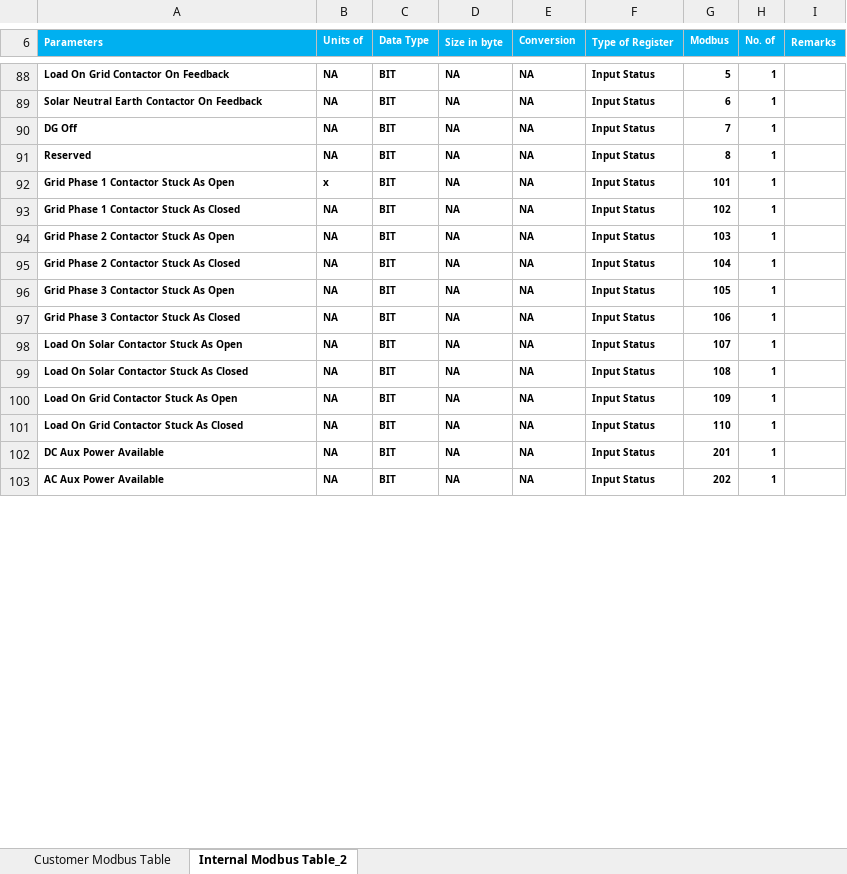
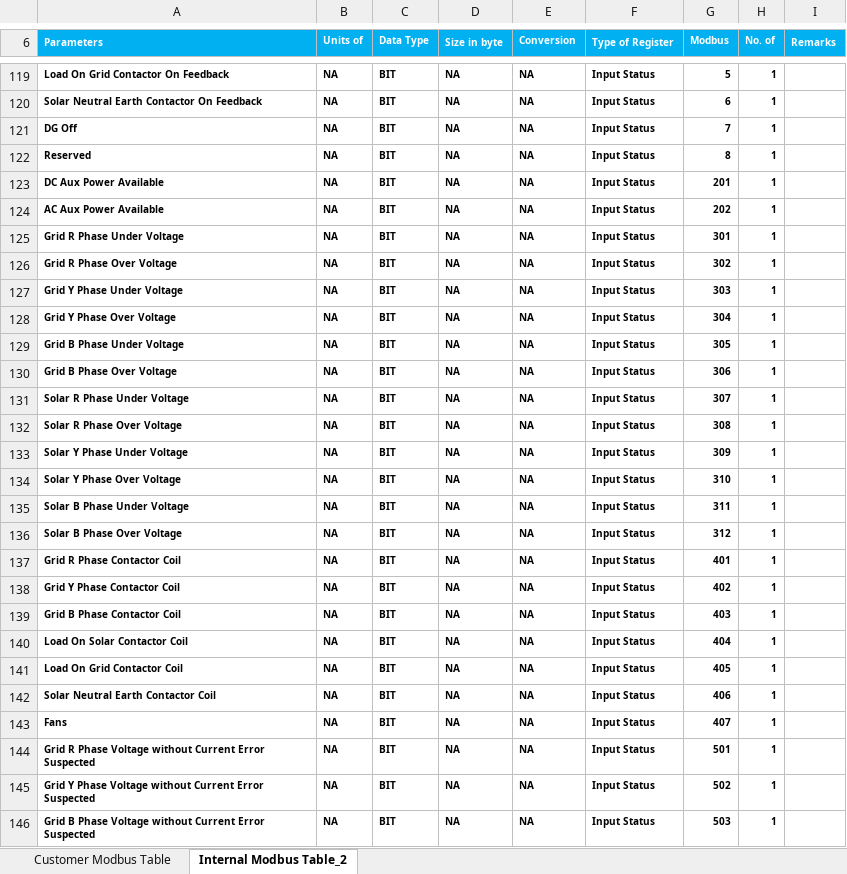
Before and after one commit to sakjain92/SOCO, an Excel workbook: Document/SOCOModbusTable.xlsx, sheet Internal Modbus Table_2, drawn as a sheet; only a part is shown, gaps mark what is left out; values as stored, in another font and other column widths than the file's, no borders; removed rows and columns are numbered as before the commit, all else as after; the diff covers the shown part only; the diff names each change by its address in the sheet, - before the commit and + after, or states it on an @@ line.

Commit message:
SOCO: Feature: Added few new settings for FAN/TEMP
Will implement true functionality later on. For now, can read/write
these settings over modbus.

```diff
--- a/Document/SOCOModbusTable.xlsx (sheet Internal Modbus Table_2)
+++ b/Document/SOCOModbusTable.xlsx (sheet Internal Modbus Table_2)
-row 92: Grid Phase 1 Contactor Stuck As Open | x | BIT | NA | NA | Input Status | 101 | 1
-row 93: Grid Phase 1 Contactor Stuck As Closed | NA | BIT | NA | NA | Input Status | 102 | 1
-row 94: Grid Phase 2 Contactor Stuck As Open | NA | BIT | NA | NA | Input Status | 103 | 1
-row 95: Grid Phase 2 Contactor Stuck As Closed | NA | BIT | NA | NA | Input Status | 104 | 1
-row 96: Grid Phase 3 Contactor Stuck As Open | NA | BIT | NA | NA | Input Status | 105 | 1
-row 97: Grid Phase 3 Contactor Stuck As Closed | NA | BIT | NA | NA | Input Status | 106 | 1
-row 98: Load On Solar Contactor Stuck As Open | NA | BIT | NA | NA | Input Status | 107 | 1
-row 99: Load On Solar Contactor Stuck As Closed | NA | BIT | NA | NA | Input Status | 108 | 1
-row 100: Load On Grid Contactor Stuck As Open | NA | BIT | NA | NA | Input Status | 109 | 1
-row 101: Load On Grid Contactor Stuck As Closed | NA | BIT | NA | NA | Input Status | 110 | 1
+row 125: Grid R Phase Under Voltage | NA | BIT | NA | NA | Input Status | 301 | 1
+row 126: Grid R Phase Over Voltage | NA | BIT | NA | NA | Input Status | 302 | 1
+row 127: Grid Y Phase Under Voltage | NA | BIT | NA | NA | Input Status | 303 | 1
+row 128: Grid Y Phase Over Voltage | NA | BIT | NA | NA | Input Status | 304 | 1
+row 129: Grid B Phase Under Voltage | NA | BIT | NA | NA | Input Status | 305 | 1
+row 130: Grid B Phase Over Voltage | NA | BIT | NA | NA | Input Status | 306 | 1
+row 131: Solar R Phase Under Voltage | NA | BIT | NA | NA | Input Status | 307 | 1
+row 132: Solar R Phase Over Voltage | NA | BIT | NA | NA | Input Status | 308 | 1
+row 133: Solar Y Phase Under Voltage | NA | BIT | NA | NA | Input Status | 309 | 1
+row 134: Solar Y Phase Over Voltage | NA | BIT | NA | NA | Input Status | 310 | 1
+row 135: Solar B Phase Under Voltage | NA | BIT | NA | NA | Input Status | 311 | 1
+row 136: Solar B Phase Over Voltage | NA | BIT | NA | NA | Input Status | 312 | 1
+row 137: Grid R Phase Contactor Coil | NA | BIT | NA | NA | Input Status | 401 | 1
+row 138: Grid Y Phase Contactor Coil | NA | BIT | NA | NA | Input Status | 402 | 1
+row 139: Grid B Phase Contactor Coil | NA | BIT | NA | NA | Input Status | 403 | 1
+row 140: Load On Solar Contactor Coil | NA | BIT | NA | NA | Input Status | 404 | 1
+row 141: Load On Grid Contactor Coil | NA | BIT | NA | NA | Input Status | 405 | 1
+row 142: Solar Neutral Earth Contactor Coil | NA | BIT | NA | NA | Input Status | 406 | 1
+row 143: Fans | NA | BIT | NA | NA | Input Status | 407 | 1
+row 144: Grid R Phase Voltage without Current Error Suspected | NA | BIT | NA | NA | Input Status | 501 | 1
+row 145: Grid Y Phase Voltage without Current Error Suspected | NA | BIT | NA | NA | Input Status | 502 | 1
+row 146: Grid B Phase Voltage without Current Error Suspected | NA | BIT | NA | NA | Input Status | 503 | 1
```
Also changed, not shown: 94 added rows, 1 removed row and 23 edited cells elsewhere in this sheet, sheet Customer Modbus Table, 7 other files.
